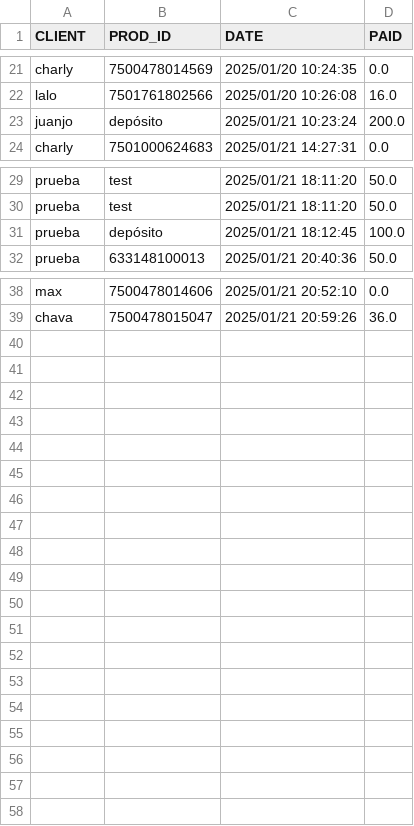
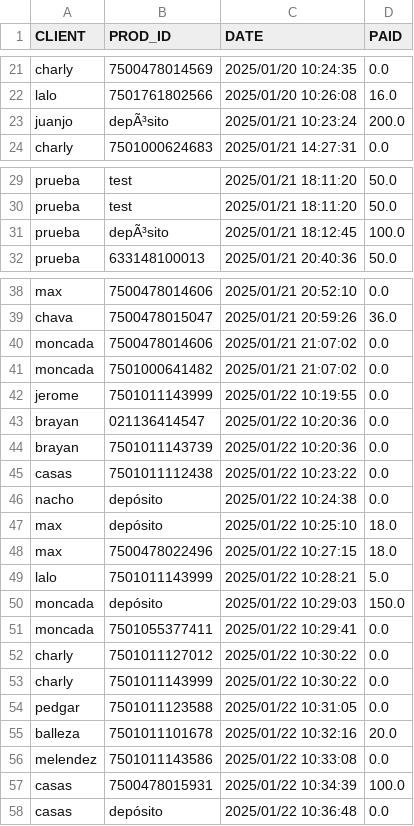
Before and after one commit to DiegoRdz99/VENTAS, a CSV file: ventas.csv, drawn as a sheet; only a part is shown, gaps mark what is left out; the diff names each change by its address in the sheet, - before the commit and + after, or states it on an @@ line.

```diff
--- a/ventas.csv
+++ b/ventas.csv
-B23 (PROD_ID): depósito
+B23 (PROD_ID): depÃ³sito
-B31 (PROD_ID): depósito
+B31 (PROD_ID): depÃ³sito
+row 40: moncada | 7500478014606 | 2025/01/21 21:07:02 | 0.0
+row 41: moncada | 7501000641482 | 2025/01/21 21:07:02 | 0.0
+row 42: jerome | 7501011143999 | 2025/01/22 10:19:55 | 0.0
+row 43: brayan | 021136414547 | 2025/01/22 10:20:36 | 0.0
+row 44: brayan | 7501011143739 | 2025/01/22 10:20:36 | 0.0
+row 45: casas | 7501011112438 | 2025/01/22 10:23:22 | 0.0
+row 46: nacho | depósito | 2025/01/22 10:24:38 | 0.0
+row 47: max | depósito | 2025/01/22 10:25:10 | 18.0
+row 48: max | 7500478022496 | 2025/01/22 10:27:15 | 18.0
+row 49: lalo | 7501011143999 | 2025/01/22 10:28:21 | 5.0
+row 50: moncada | depósito | 2025/01/22 10:29:03 | 150.0
+row 51: moncada | 7501055377411 | 2025/01/22 10:29:41 | 0.0
+row 52: charly | 7501011127012 | 2025/01/22 10:30:22 | 0.0
+row 53: charly | 7501011143999 | 2025/01/22 10:30:22 | 0.0
+row 54: pedgar | 7501011123588 | 2025/01/22 10:31:05 | 0.0
+row 55: balleza | 7501011101678 | 2025/01/22 10:32:16 | 20.0
+row 56: melendez | 7501011143586 | 2025/01/22 10:33:08 | 0.0
+row 57: casas | 7500478015931 | 2025/01/22 10:34:39 | 100.0
+row 58: casas | depósito | 2025/01/22 10:36:48 | 0.0
```
Also changed, not shown: clientes.csv, productos.csv, 1 other file.
